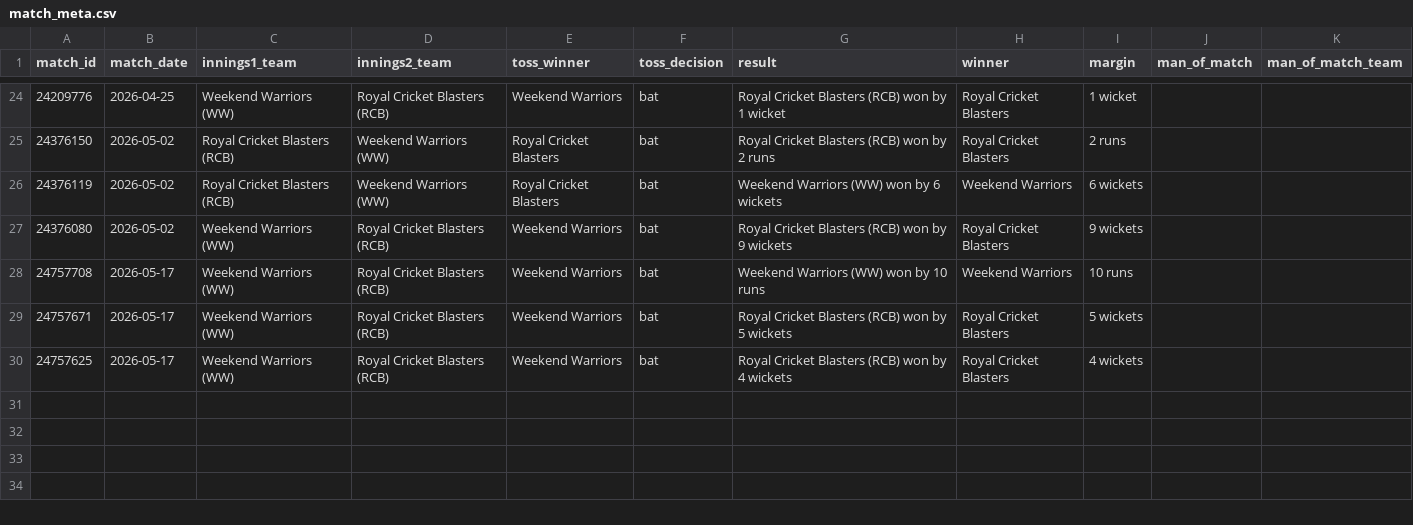
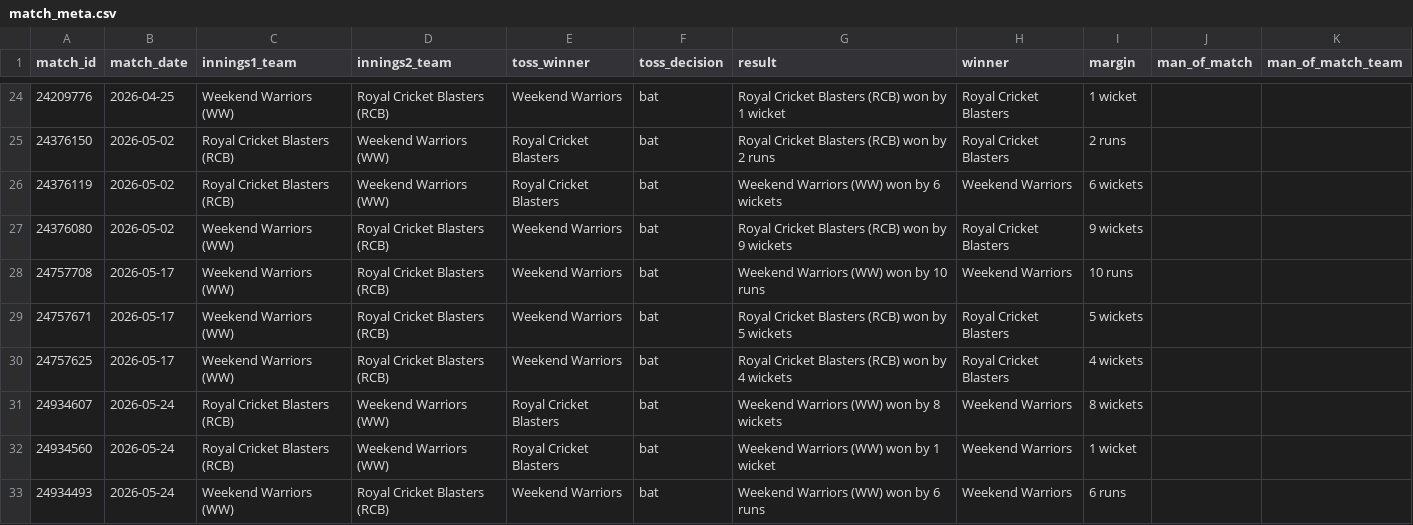
Before and after one commit to avr2222/machaxi-cricket, a CSV file: data/match_meta.csv, drawn as a sheet; only a part is shown, gaps mark what is left out; the diff names each change by its address in the sheet, - before the commit and + after, or states it on an @@ line.

```diff
--- a/data/match_meta.csv
+++ b/data/match_meta.csv
+row 31: 24934607 | 2026-05-24 | Royal Cricket Blasters (RCB) | Weekend Warriors (WW) | Royal Cricket Blasters | bat | Weekend Warriors (WW) won by 8 wickets | Weekend Warriors | 8 wickets
+row 32: 24934560 | 2026-05-24 | Royal Cricket Blasters (RCB) | Weekend Warriors (WW) | Royal Cricket Blasters | bat | Weekend Warriors (WW) won by 1 wicket | Weekend Warriors | 1 wicket
+row 33: 24934493 | 2026-05-24 | Weekend Warriors (WW) | Royal Cricket Blasters (RCB) | Weekend Warriors | bat | Weekend Warriors (WW) won by 6 runs | Weekend Warriors | 6 runs
```
Also changed, not shown: cricheroes_data/tournament_all_batting.csv, cricheroes_data/tournament_all_bowling.csv, 13 other files.
